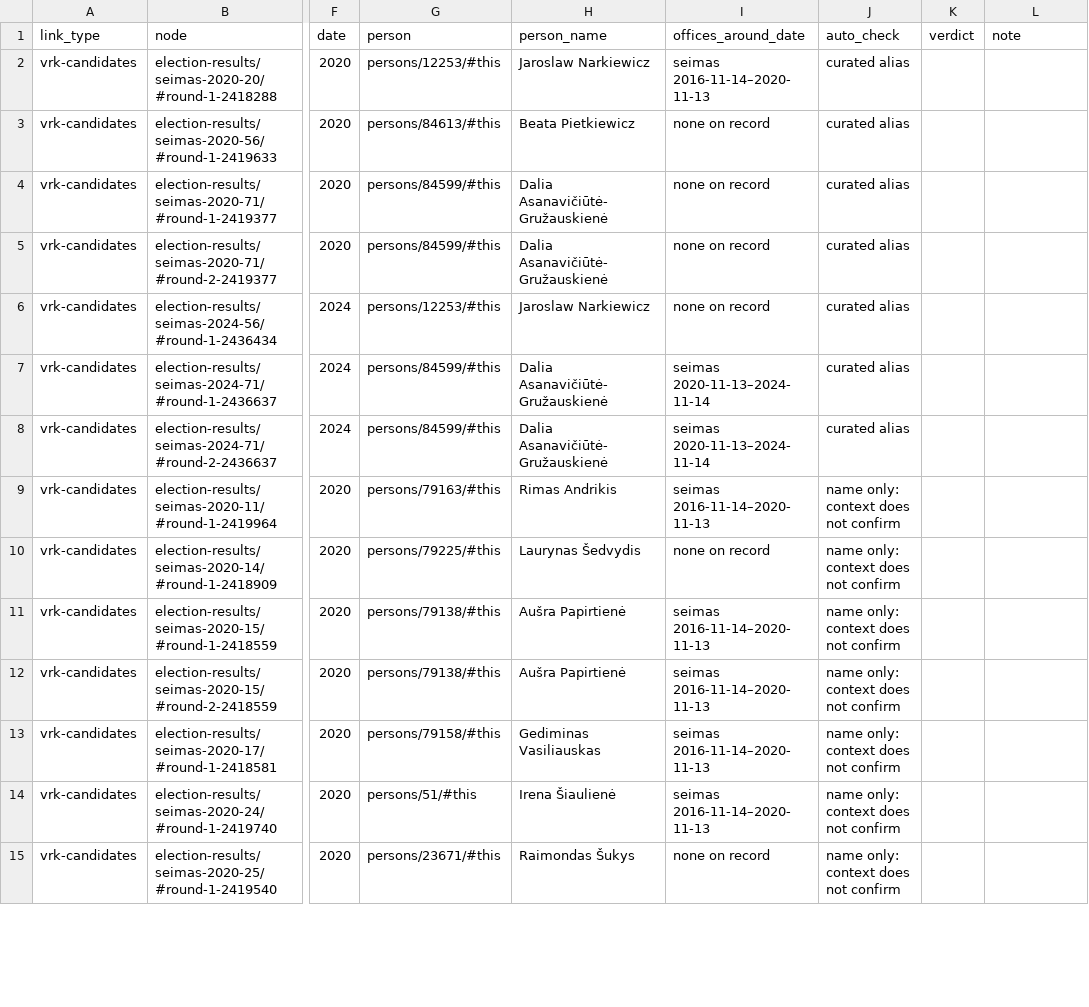
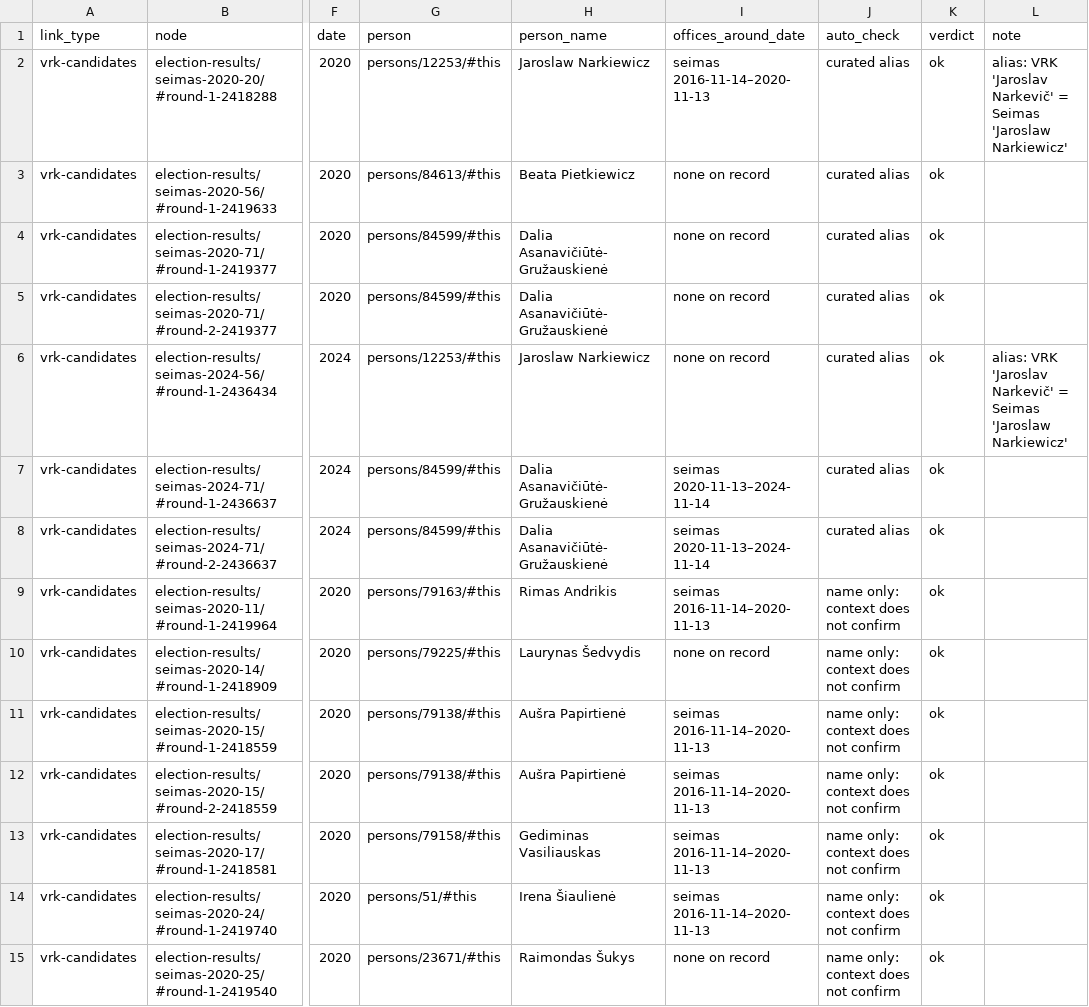
Before and after one commit to AtomGraph/LTLOD, a CSV file: etl/audit/reviews/vrk-candidates.csv, drawn as a sheet; only a part is shown, gaps mark what is left out; the diff covers the shown part only; the diff names each change by its address in the sheet, - before the commit and + after, or states it on an @@ line.

```diff
--- a/etl/audit/reviews/vrk-candidates.csv
+++ b/etl/audit/reviews/vrk-candidates.csv
-K2:K15 (verdict): (empty)
+K2:K15 (verdict): ok
-L2 (note): (empty)
+L2 (note): alias: VRK 'Jaroslav Narkevič' = Seimas 'Jaroslaw Narkiewicz'
-L6 (note): (empty)
+L6 (note): alias: VRK 'Jaroslav Narkevič' = Seimas 'Jaroslaw Narkiewicz'
```
Also changed, not shown: 94 edited cells elsewhere in this file, etl/audit/reviews/lobbying-contacts.csv, etl/audit/reviews/lobbyists.csv, 4 other files.
